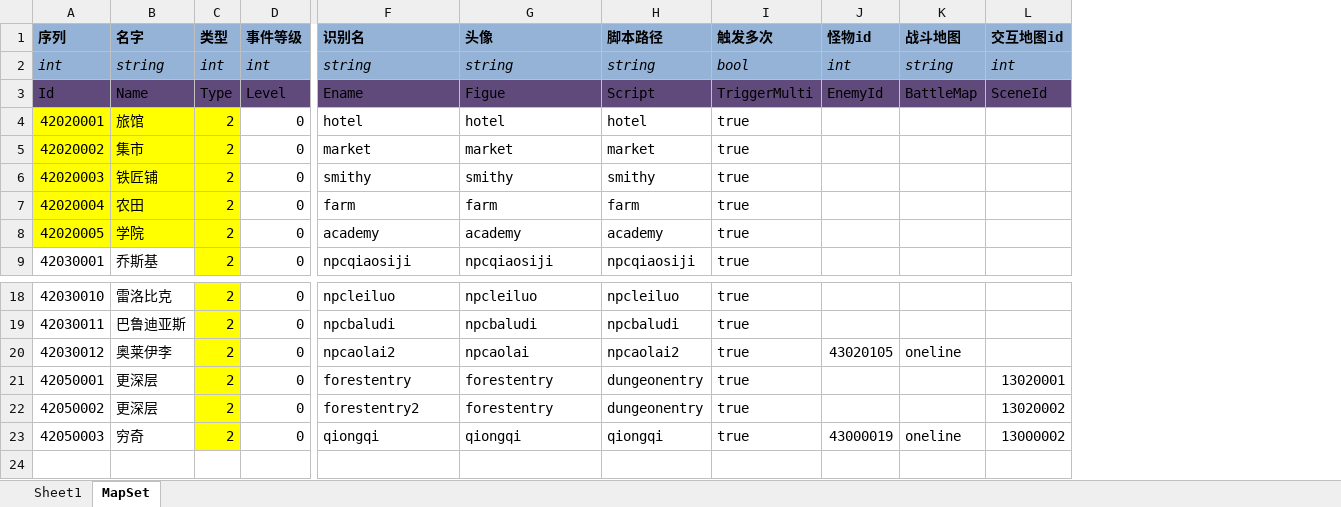
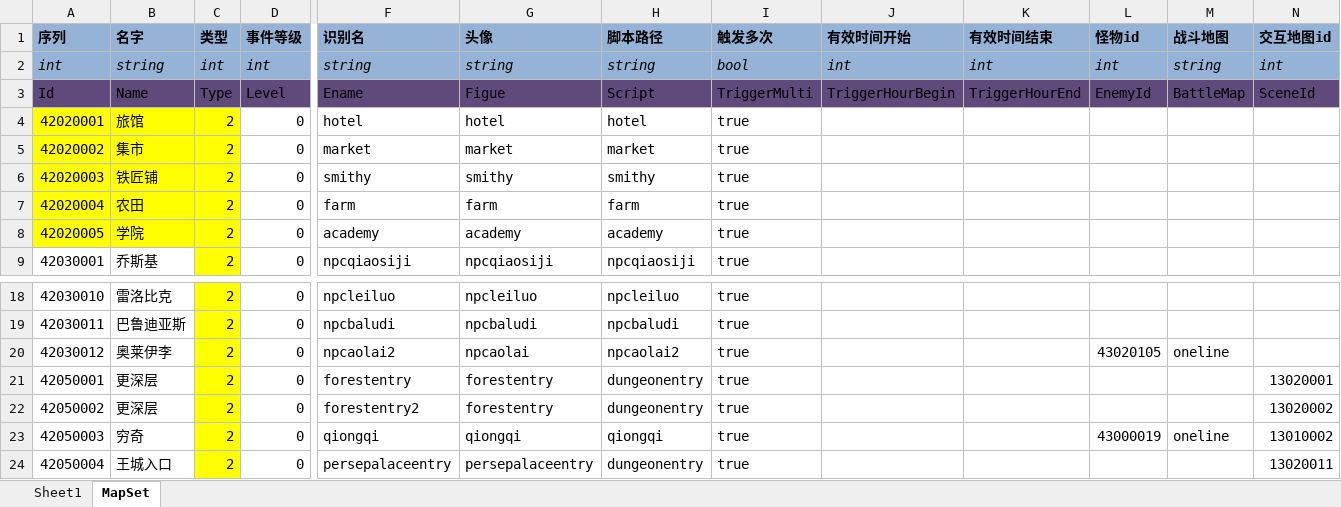
Before and after one commit to realeternia/TOMClassic, an Excel workbook: ConfigData/Xlsx/SceneQuest.xlsx, sheet MapSet, drawn as a sheet; only a part is shown, gaps mark what is left out; values as stored, in another font and other column widths than the file's, no borders; table styles not drawn; addresses are those after the commit; rows hold the shown columns only; the diff names each change by its address in the sheet, - before the commit and + after, or states it on an @@ line.

Commit message:
add a new scene chanel. scenequest support time control

```diff
--- a/ConfigData/Xlsx/SceneQuest.xlsx (sheet MapSet)
+++ b/ConfigData/Xlsx/SceneQuest.xlsx (sheet MapSet)
+column J (有效时间开始), rows 2-3: int | TriggerHourBegin
+column K (有效时间结束), rows 2-3: int | TriggerHourEnd
-N23 (交互地图id): 13000002
+N23 (交互地图id): 13010002
+row 24: 42050004 | 王城入口 | 2 | 0 | persepalaceentry | persepalaceentry | dungeonentry | true |  |  |  |  | 13020011
```
Also changed, not shown: sheet Sheet1, ConfigData/Xlsx/Scene.xlsx, 29 other files.
